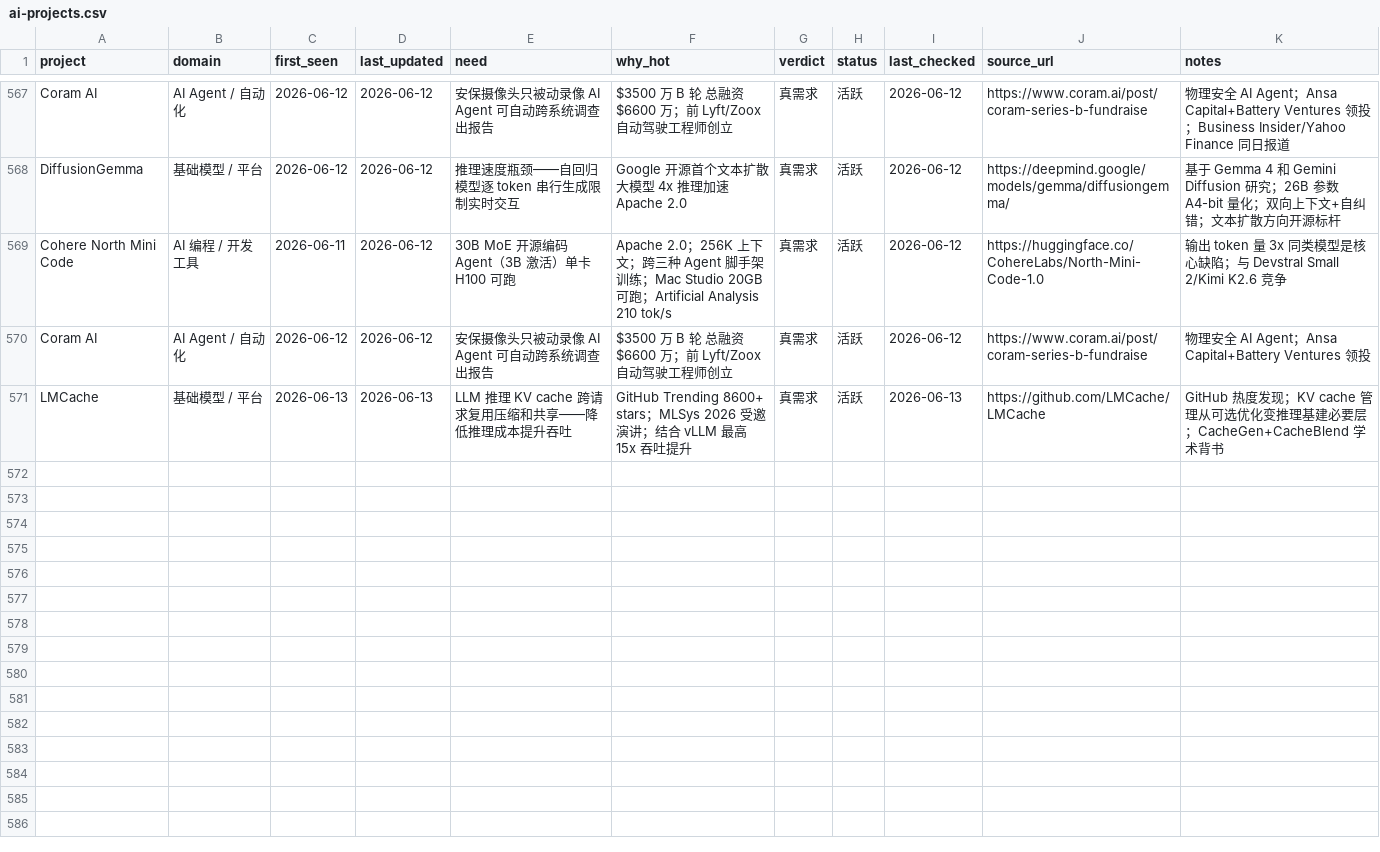
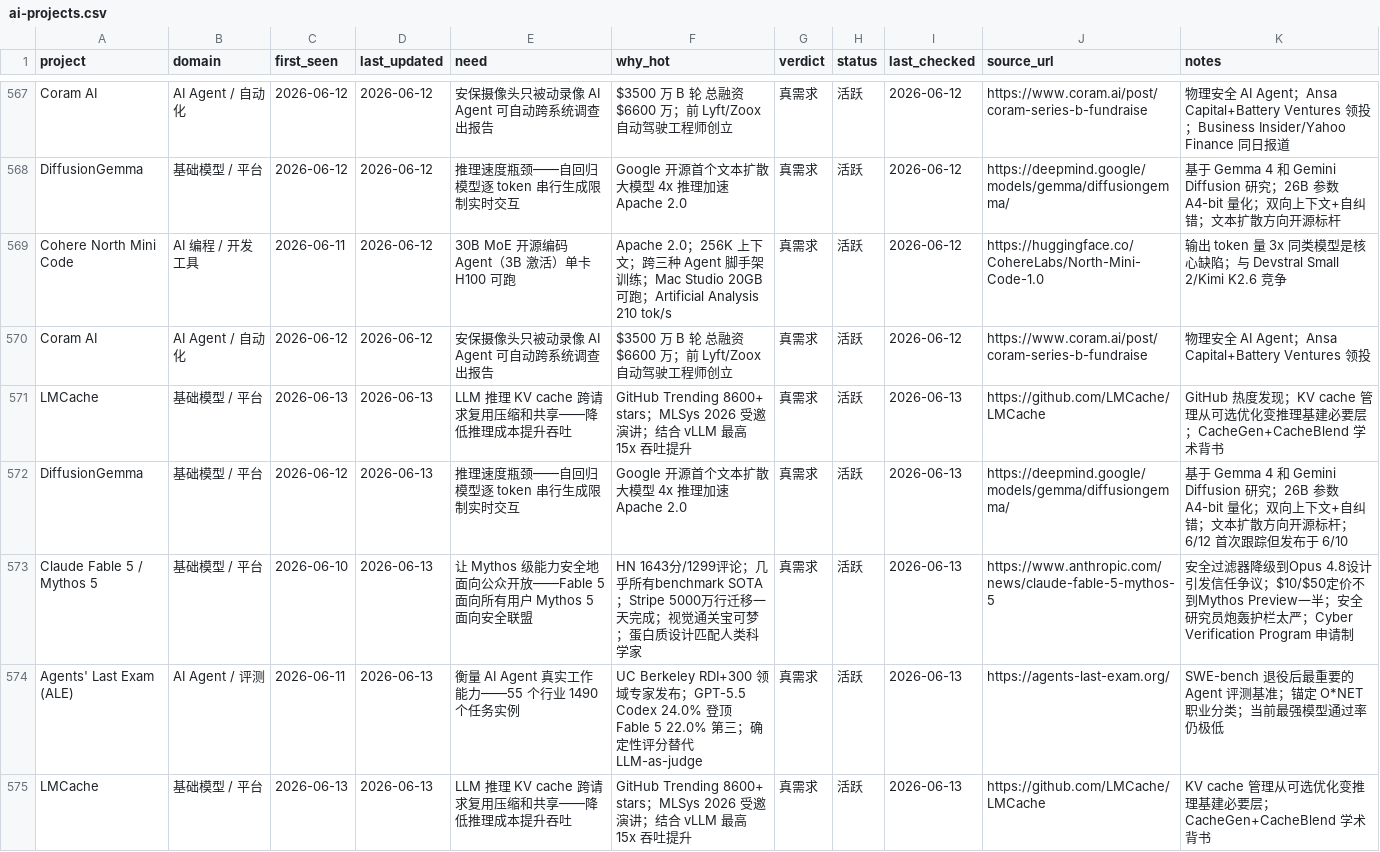
Before and after one commit to KuumaSan/AIProducts, a CSV file: tracking/ai-projects.csv, drawn as a sheet; only a part is shown, gaps mark what is left out; the diff names each change by its address in the sheet, - before the commit and + after, or states it on an @@ line.

Commit message:
AI daily report: 2026-06-13

```diff
--- a/tracking/ai-projects.csv
+++ b/tracking/ai-projects.csv
+row 572: DiffusionGemma | 基础模型 / 平台 | 2026-06-12 | 2026-06-13 | 推理速度瓶颈——自回归模型逐 token 串行生成限制实时交互 | Google 开源首个文本扩散大模型 4x 推理加速 Apache 2.0 | 真需求 | 活跃 | 2026-06-13 | https://deepmind.google/models/gemma/diffusiongemma/ | 基于 Gemma 4 和 Gemini Diffusion 研究；26B 参数 A4-bit 量化；双向上下文+自纠错；文本扩散方向开源标杆；6/12 首次跟踪但发布于 6/10
+row 573: Claude Fable 5 / Mythos 5 | 基础模型 / 平台 | 2026-06-10 | 2026-06-13 | 让 Mythos 级能力安全地面向公众开放——Fable 5 面向所有用户 Mythos 5 面向安全联盟 | HN 1643分/1299评论；几乎所有benchmark SOTA；Stripe 5000万行迁移一天完成；视觉通关宝可梦；蛋白质设计匹配人类科学家 | 真需求 | 活跃 | 2026-06-13 | https://www.anthropic.com/news/claude-fable-5-mythos-5 | 安全过滤器降级到Opus 4.8设计引发信任争议；$10/$50定价不到Mythos Preview一半；安全研究员炮轰护栏太严；Cyber Verification Program 申请制
+row 574: Agents' Last Exam (ALE) | AI Agent / 评测 | 2026-06-11 | 2026-06-13 | 衡量 AI Agent 真实工作能力——55 个行业 1490 个任务实例 | UC Berkeley RDI+300 领域专家发布；GPT-5.5 Codex 24.0% 登顶 Fable 5 22.0% 第三；确定性评分替代 LLM-as-judge | 真需求 | 活跃 | 2026-06-13 | https://agents-last-exam.org/ | SWE-bench 退役后最重要的 Agent 评测基准；锚定 O*NET 职业分类；当前最强模型通过率仍极低
+row 575: LMCache | 基础模型 / 平台 | 2026-06-13 | 2026-06-13 | LLM 推理 KV cache 跨请求复用压缩和共享——降低推理成本提升吞吐 | GitHub Trending 8600+ stars；MLSys 2026 受邀演讲；结合 vLLM 最高 15x 吞吐提升 | 真需求 | 活跃 | 2026-06-13 | https://github.com/LMCache/LMCache | KV cache 管理从可选优化变推理基建必要层；CacheGen+CacheBlend 学术背书
```
